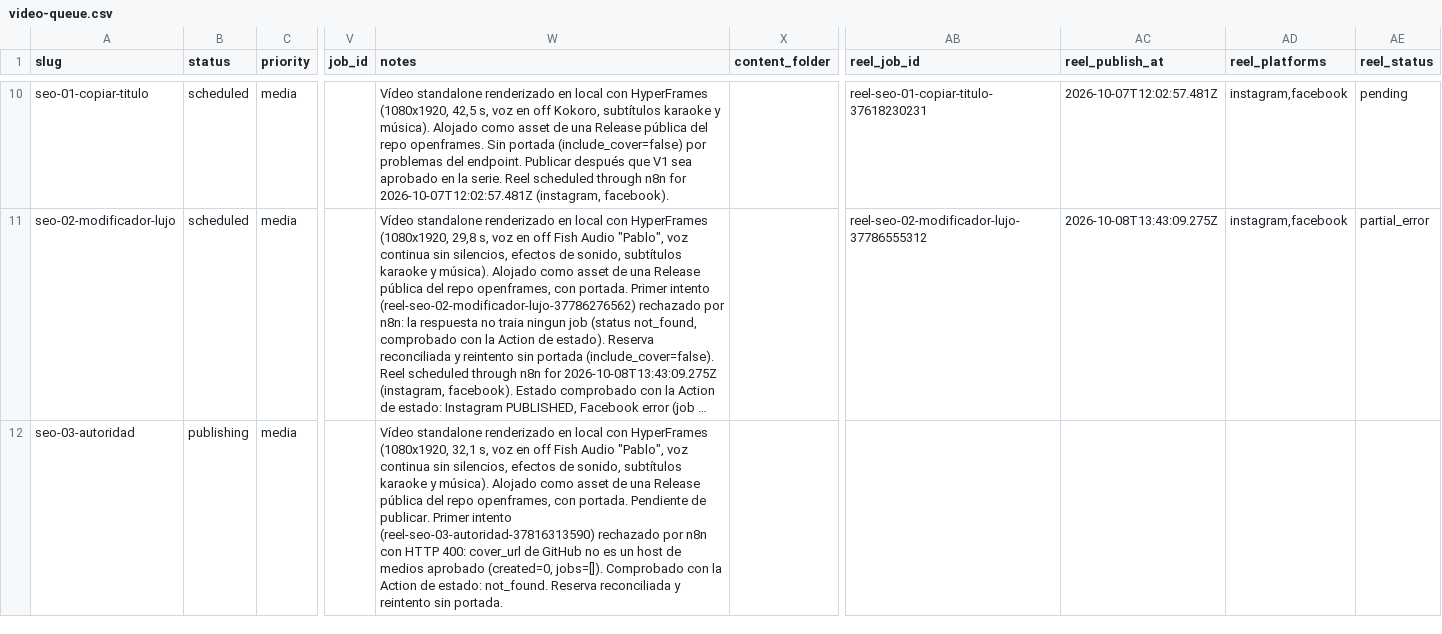
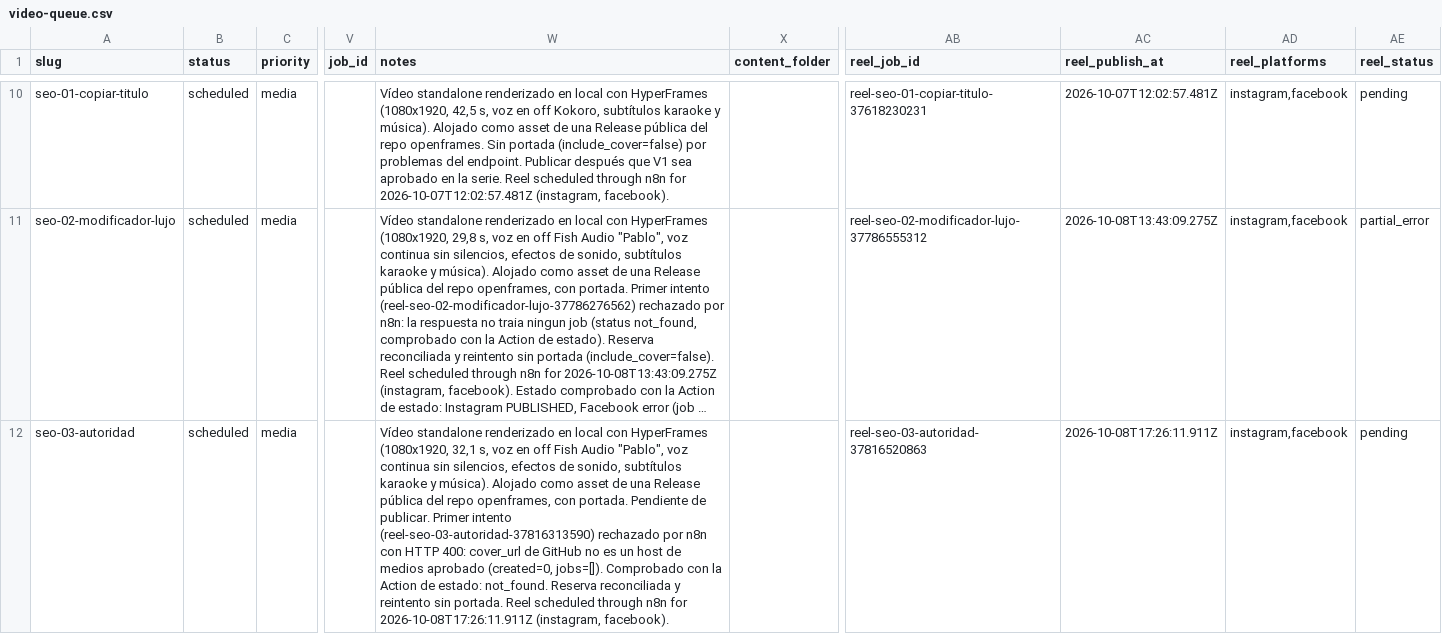
Before and after one commit to specialcowboy69/hypervideo, a CSV file: content/video-queue/video-queue.csv, drawn as a sheet; only a part is shown, gaps mark what is left out; long unchanged cells end in …; the diff names each change by its address in the sheet, - before the commit and + after, or states it on an @@ line.

```diff
--- a/content/video-queue/video-queue.csv
+++ b/content/video-queue/video-queue.csv
-B12 (status): publishing
+B12 (status): scheduled
-W12 (notes): …sin portada.
+W12 (notes): …sin portada. Reel scheduled through n8n for 2026-10-08T17:26:11.911Z (instagram, facebook).
-AB12 (reel_job_id): (empty)
+AB12 (reel_job_id): reel-seo-03-autoridad-37816520863
-AC12 (reel_publish_at): (empty)
+AC12 (reel_publish_at): 2026-10-08T17:26:11.911Z
-AD12 (reel_platforms): (empty)
+AD12 (reel_platforms): instagram,facebook
-AE12 (reel_status): (empty)
+AE12 (reel_status): pending
```
Also changed, not shown: 1 other file.
